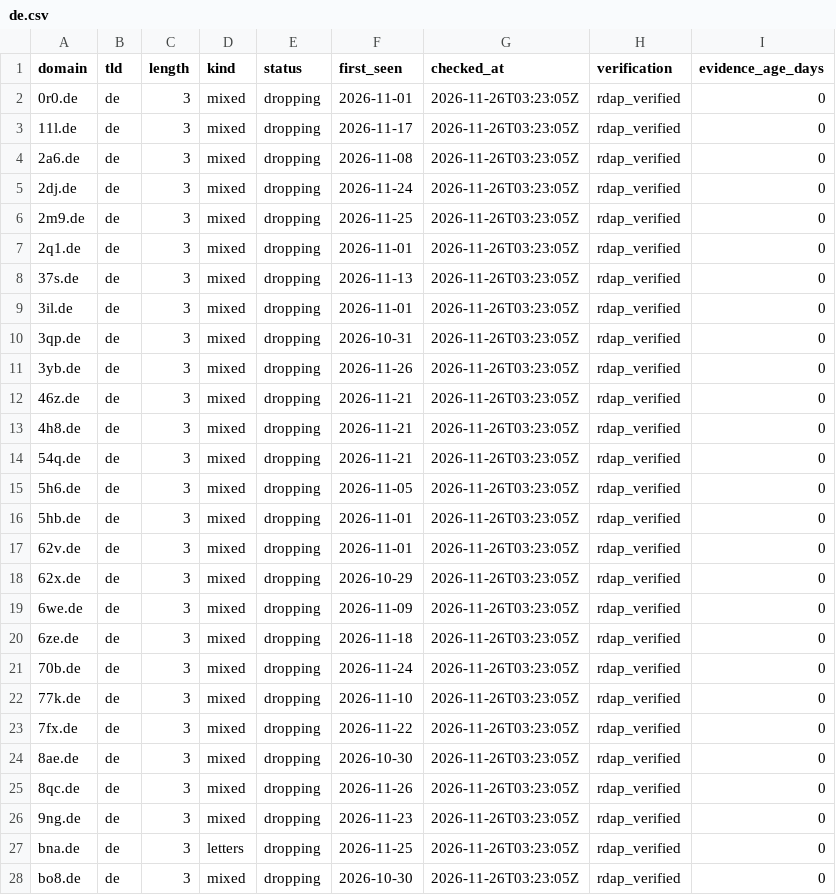
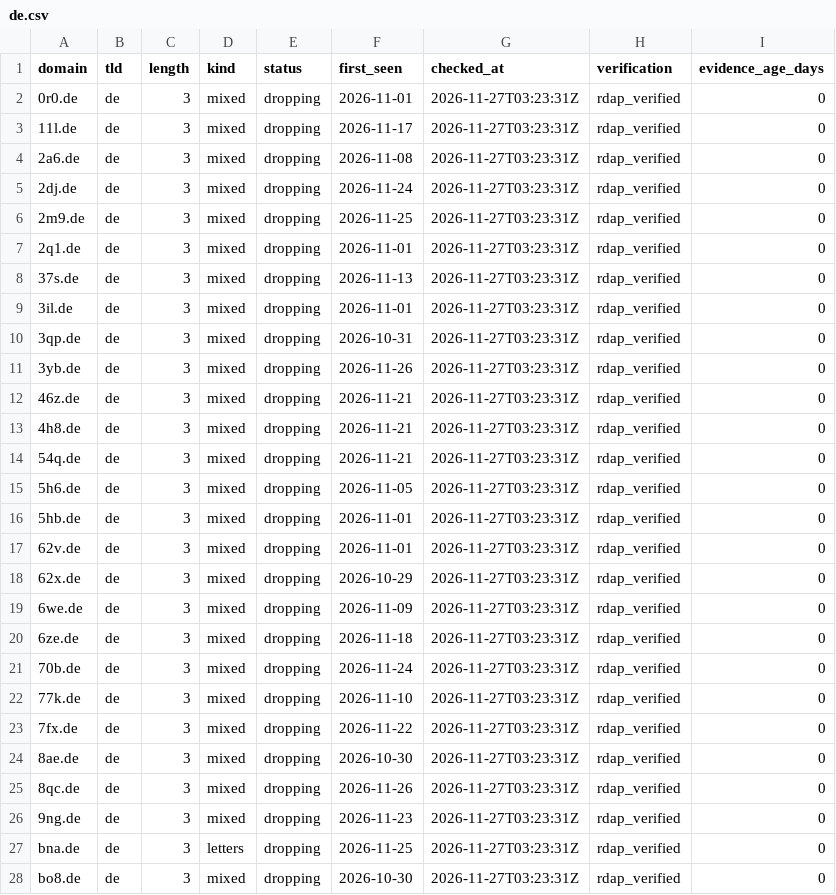
Before and after one commit to maximilianfeix/free-short-domains, a CSV file: csv/de.csv, drawn as a sheet; only a part is shown; the diff covers the shown part only.

```diff
--- a/csv/de.csv
+++ b/csv/de.csv
@@ -1,28 +1,28 @@
 domain,tld,length,kind,status,first_seen,checked_at,verification,evidence_age_days
-0r0.de,de,3,mixed,dropping,2026-11-01,2026-11-26T03:23:05Z,rdap_verified,0
-11l.de,de,3,mixed,dropping,2026-11-17,2026-11-26T03:23:05Z,rdap_verified,0
-2a6.de,de,3,mixed,dropping,2026-11-08,2026-11-26T03:23:05Z,rdap_verified,0
-2dj.de,de,3,mixed,dropping,2026-11-24,2026-11-26T03:23:05Z,rdap_verified,0
-2m9.de,de,3,mixed,dropping,2026-11-25,2026-11-26T03:23:05Z,rdap_verified,0
-2q1.de,de,3,mixed,dropping,2026-11-01,2026-11-26T03:23:05Z,rdap_verified,0
-37s.de,de,3,mixed,dropping,2026-11-13,2026-11-26T03:23:05Z,rdap_verified,0
-3il.de,de,3,mixed,dropping,2026-11-01,2026-11-26T03:23:05Z,rdap_verified,0
-3qp.de,de,3,mixed,dropping,2026-10-31,2026-11-26T03:23:05Z,rdap_verified,0
-3yb.de,de,3,mixed,dropping,2026-11-26,2026-11-26T03:23:05Z,rdap_verified,0
-46z.de,de,3,mixed,dropping,2026-11-21,2026-11-26T03:23:05Z,rdap_verified,0
-4h8.de,de,3,mixed,dropping,2026-11-21,2026-11-26T03:23:05Z,rdap_verified,0
-54q.de,de,3,mixed,dropping,2026-11-21,2026-11-26T03:23:05Z,rdap_verified,0
-5h6.de,de,3,mixed,dropping,2026-11-05,2026-11-26T03:23:05Z,rdap_verified,0
-5hb.de,de,3,mixed,dropping,2026-11-01,2026-11-26T03:23:05Z,rdap_verified,0
-62v.de,de,3,mixed,dropping,2026-11-01,2026-11-26T03:23:05Z,rdap_verified,0
-62x.de,de,3,mixed,dropping,2026-10-29,2026-11-26T03:23:05Z,rdap_verified,0
-6we.de,de,3,mixed,dropping,2026-11-09,2026-11-26T03:23:05Z,rdap_verified,0
-6ze.de,de,3,mixed,dropping,2026-11-18,2026-11-26T03:23:05Z,rdap_verified,0
-70b.de,de,3,mixed,dropping,2026-11-24,2026-11-26T03:23:05Z,rdap_verified,0
-77k.de,de,3,mixed,dropping,2026-11-10,2026-11-26T03:23:05Z,rdap_verified,0
-7fx.de,de,3,mixed,dropping,2026-11-22,2026-11-26T03:23:05Z,rdap_verified,0
-8ae.de,de,3,mixed,dropping,2026-10-30,2026-11-26T03:23:05Z,rdap_verified,0
-8qc.de,de,3,mixed,dropping,2026-11-26,2026-11-26T03:23:05Z,rdap_verified,0
-9ng.de,de,3,mixed,dropping,2026-11-23,2026-11-26T03:23:05Z,rdap_verified,0
-bna.de,de,3,letters,dropping,2026-11-25,2026-11-26T03:23:05Z,rdap_verified,0
-bo8.de,de,3,mixed,dropping,2026-10-30,2026-11-26T03:23:05Z,rdap_verified,0
+0r0.de,de,3,mixed,dropping,2026-11-01,2026-11-27T03:23:31Z,rdap_verified,0
+11l.de,de,3,mixed,dropping,2026-11-17,2026-11-27T03:23:31Z,rdap_verified,0
+2a6.de,de,3,mixed,dropping,2026-11-08,2026-11-27T03:23:31Z,rdap_verified,0
+2dj.de,de,3,mixed,dropping,2026-11-24,2026-11-27T03:23:31Z,rdap_verified,0
+2m9.de,de,3,mixed,dropping,2026-11-25,2026-11-27T03:23:31Z,rdap_verified,0
+2q1.de,de,3,mixed,dropping,2026-11-01,2026-11-27T03:23:31Z,rdap_verified,0
+37s.de,de,3,mixed,dropping,2026-11-13,2026-11-27T03:23:31Z,rdap_verified,0
+3il.de,de,3,mixed,dropping,2026-11-01,2026-11-27T03:23:31Z,rdap_verified,0
+3qp.de,de,3,mixed,dropping,2026-10-31,2026-11-27T03:23:31Z,rdap_verified,0
+3yb.de,de,3,mixed,dropping,2026-11-26,2026-11-27T03:23:31Z,rdap_verified,0
+46z.de,de,3,mixed,dropping,2026-11-21,2026-11-27T03:23:31Z,rdap_verified,0
+4h8.de,de,3,mixed,dropping,2026-11-21,2026-11-27T03:23:31Z,rdap_verified,0
+54q.de,de,3,mixed,dropping,2026-11-21,2026-11-27T03:23:31Z,rdap_verified,0
+5h6.de,de,3,mixed,dropping,2026-11-05,2026-11-27T03:23:31Z,rdap_verified,0
+5hb.de,de,3,mixed,dropping,2026-11-01,2026-11-27T03:23:31Z,rdap_verified,0
+62v.de,de,3,mixed,dropping,2026-11-01,2026-11-27T03:23:31Z,rdap_verified,0
+62x.de,de,3,mixed,dropping,2026-10-29,2026-11-27T03:23:31Z,rdap_verified,0
+6we.de,de,3,mixed,dropping,2026-11-09,2026-11-27T03:23:31Z,rdap_verified,0
+6ze.de,de,3,mixed,dropping,2026-11-18,2026-11-27T03:23:31Z,rdap_verified,0
+70b.de,de,3,mixed,dropping,2026-11-24,2026-11-27T03:23:31Z,rdap_verified,0
+77k.de,de,3,mixed,dropping,2026-11-10,2026-11-27T03:23:31Z,rdap_verified,0
+7fx.de,de,3,mixed,dropping,2026-11-22,2026-11-27T03:23:31Z,rdap_verified,0
+8ae.de,de,3,mixed,dropping,2026-10-30,2026-11-27T03:23:31Z,rdap_verified,0
+8qc.de,de,3,mixed,dropping,2026-11-26,2026-11-27T03:23:31Z,rdap_verified,0
+9ng.de,de,3,mixed,dropping,2026-11-23,2026-11-27T03:23:31Z,rdap_verified,0
+bna.de,de,3,letters,dropping,2026-11-25,2026-11-27T03:23:31Z,rdap_verified,0
+bo8.de,de,3,mixed,dropping,2026-10-30,2026-11-27T03:23:31Z,rdap_verified,0
```
Also changed, not shown: 1 added row, 2 removed rows and 29 edited cells elsewhere in this file, csv/cc.csv, csv/net.csv, 56 other files.
